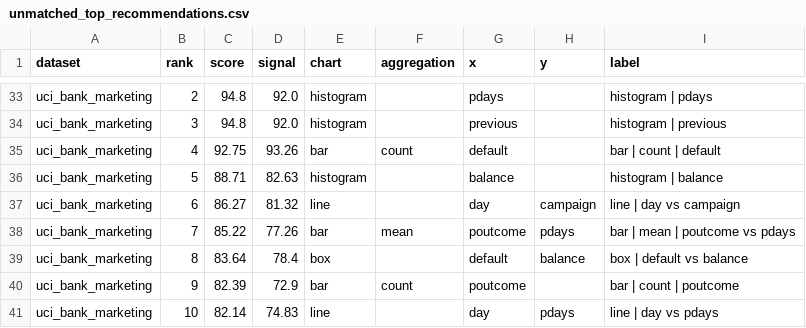
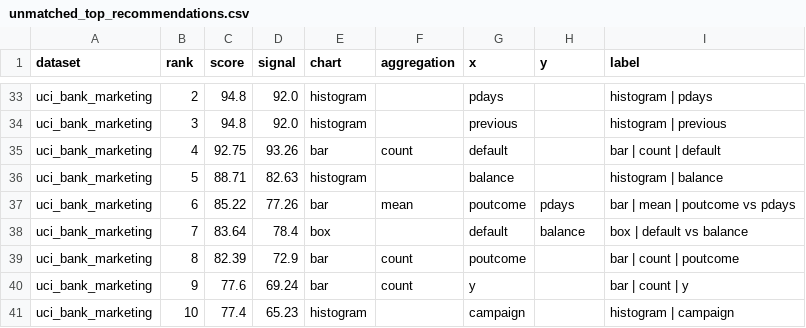
Before and after one commit to josh-hu1/Visift, a CSV file: evaluation/results/real_world_v1/unmatched_top_recommendations.csv, drawn as a sheet; only a part is shown, gaps mark what is left out.

Commit message:
Update real-world results for time-axis filtering

```diff
--- a/evaluation/results/real_world_v1/unmatched_top_recommendations.csv
+++ b/evaluation/results/real_world_v1/unmatched_top_recommendations.csv
@@ -36,6 +36,6 @@ uci_bank_marketing,4,92.75,93.26,bar,count,default,,bar | count | default
 uci_bank_marketing,5,88.71,82.63,histogram,,balance,,histogram | balance
-uci_bank_marketing,6,86.27,81.32,line,,day,campaign,line | day vs campaign
-uci_bank_marketing,7,85.22,77.26,bar,mean,poutcome,pdays,bar | mean | poutcome vs pdays
-uci_bank_marketing,8,83.64,78.4,box,,default,balance,box | default vs balance
-uci_bank_marketing,9,82.39,72.9,bar,count,poutcome,,bar | count | poutcome
-uci_bank_marketing,10,82.14,74.83,line,,day,pdays,line | day vs pdays
+uci_bank_marketing,6,85.22,77.26,bar,mean,poutcome,pdays,bar | mean | poutcome vs pdays
+uci_bank_marketing,7,83.64,78.4,box,,default,balance,box | default vs balance
+uci_bank_marketing,8,82.39,72.9,bar,count,poutcome,,bar | count | poutcome
+uci_bank_marketing,9,77.6,69.24,bar,count,y,,bar | count | y
+uci_bank_marketing,10,77.4,65.23,histogram,,campaign,,histogram | campaign
```
Also changed, not shown: evaluation/results/real_world_v1/dataset_summary.csv, evaluation/results/real_world_v1/expected_insight_ranks.csv.
